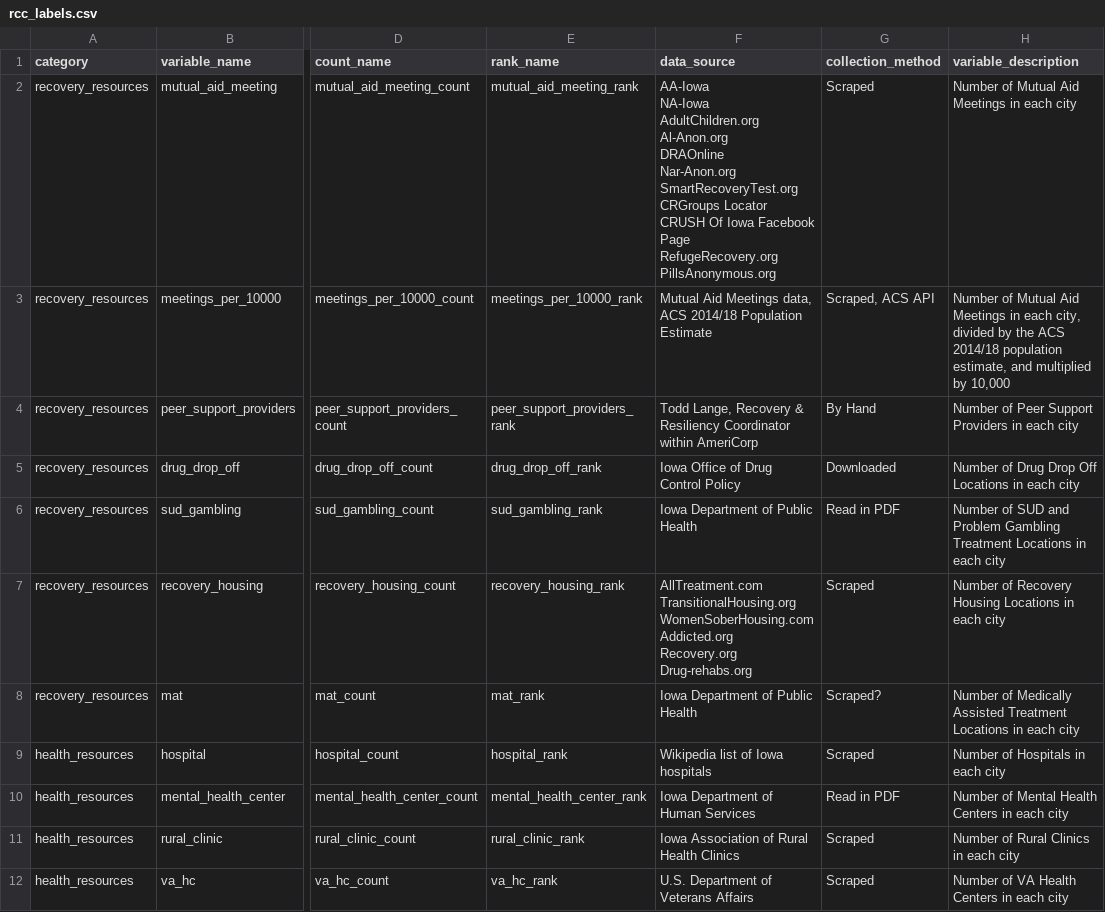
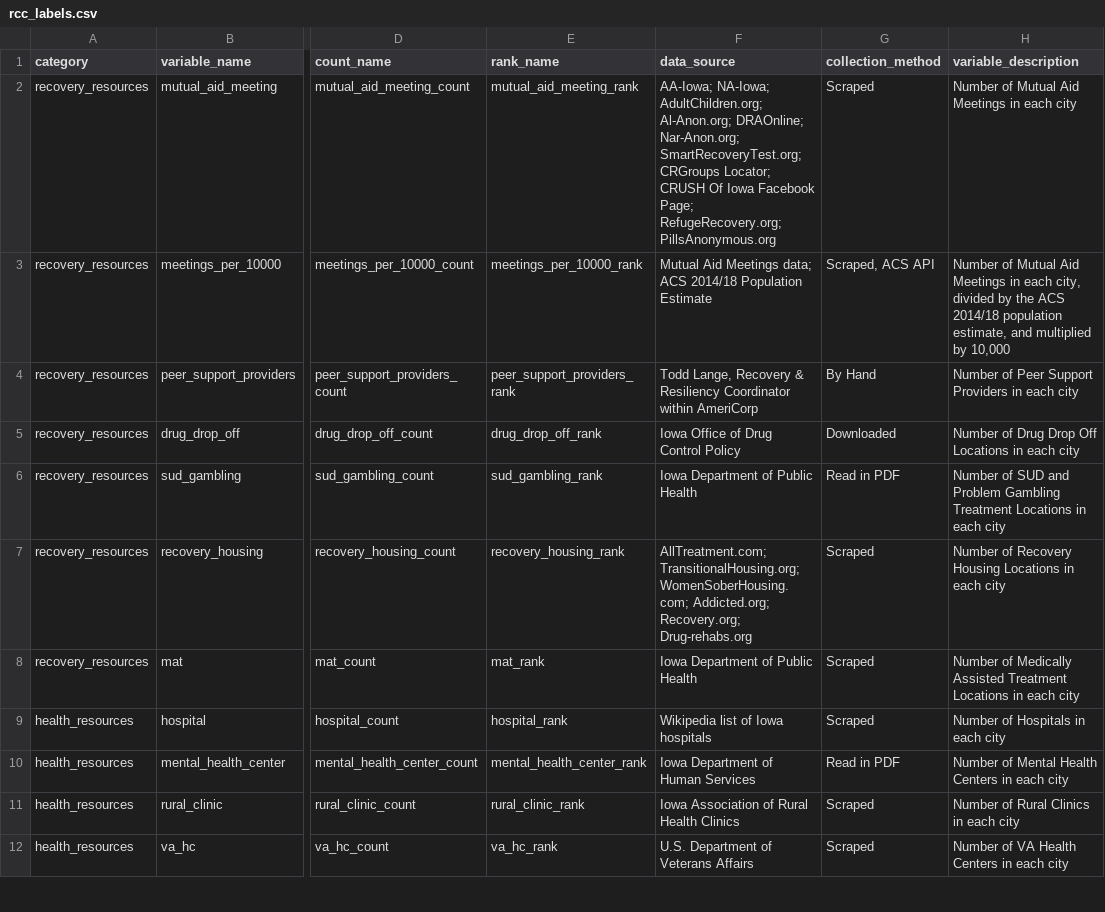
Before and after one commit to mavoss16/rcc_cities_app, a CSV file: data/rcc_labels.csv, drawn as a sheet; only a part is shown, gaps mark what is left out; ↵ is a line break in a cell; the diff covers the shown part only; the diff names each change by its address in the sheet, - before the commit and + after, or states it on an @@ line.

Commit message:
Sources tables; aesthetic table changes

```diff
--- a/data/rcc_labels.csv
+++ b/data/rcc_labels.csv
-F2 (data_source): AA-Iowa ↵ NA-Iowa ↵ AdultChildren.org ↵ Al-Anon.org ↵ DRAOnline ↵ Nar-Anon.org ↵ SmartRecoveryTest.org ↵ CRGroups Locator ↵ CRUSH Of Iowa Facebook Page ↵ RefugeRecovery.org ↵ PillsAnonymous.org
+F2 (data_source): AA-Iowa; NA-Iowa; AdultChildren.org; Al-Anon.org; DRAOnline; Nar-Anon.org; SmartRecoveryTest.org; CRGroups Locator; CRUSH Of Iowa Facebook Page; RefugeRecovery.org; PillsAnonymous.org
-F3 (data_source): …Aid Meetings data, ACS 2014/18…
+F3 (data_source): …Aid Meetings data; ACS 2014/18…
-F7 (data_source): AllTreatment.com ↵ TransitionalHousing.org ↵ WomenSoberHousing.com ↵ Addicted.org ↵ Recovery.org ↵ Drug-rehabs.org
+F7 (data_source): AllTreatment.com; TransitionalHousing.org; WomenSoberHousing.com; Addicted.org; Recovery.org; Drug-rehabs.org
-G8 (collection_method): Scraped?
+G8 (collection_method): Scraped
```
Also changed, not shown: 8 added rows, 9 removed rows and 23 edited cells elsewhere in this file, 3 other files.
